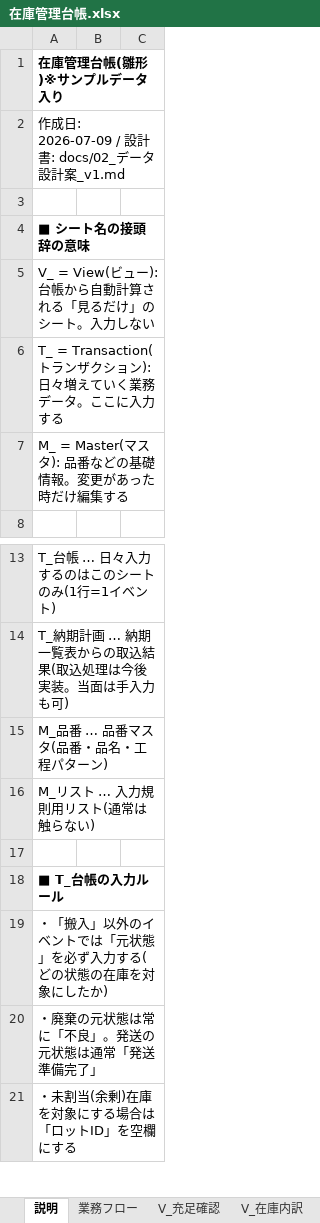
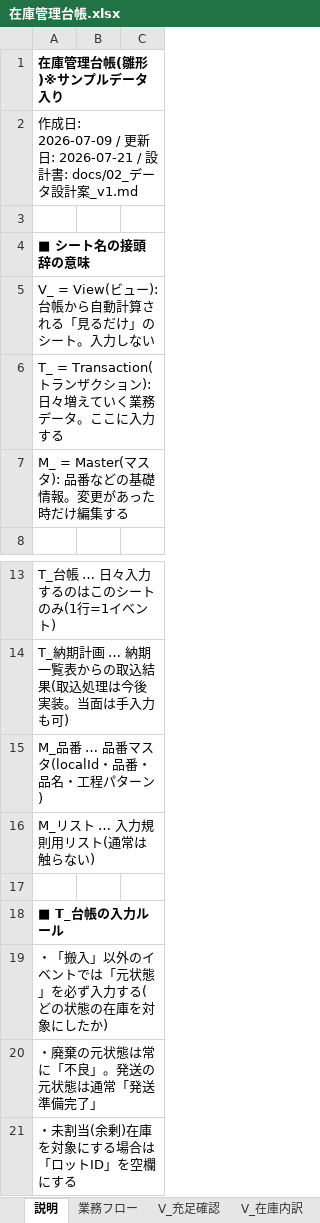
Before and after one commit to quark-d/o, an Excel workbook: InventoryManager/在庫管理台帳.xlsx, sheet 説明, drawn as a sheet; only a part is shown, gaps mark what is left out; values as stored, in another font and other column widths than the file's, no borders; the diff covers the shown part only; the diff names each change by its address in the sheet, - before the commit and + after, or states it on an @@ line.

```diff
--- a/InventoryManager/在庫管理台帳.xlsx (sheet 説明)
+++ b/InventoryManager/在庫管理台帳.xlsx (sheet 説明)
-A2: …日: 2026-07-09 / 設計書:…
+A2: …日: 2026-07-09 / 更新日: 2026-07-21 / 設計書:…
-A15: M_品番 … 品番マスタ(品番・品名・工程パターン)
+A15: M_品番 … 品番マスタ(localId・品番・品名・工程パターン)
```
Also changed, not shown: 7 added rows and 9 edited cells elsewhere in this sheet, sheet V_充足確認, sheet T_台帳, sheet V_在庫内訳, sheet M_リスト, sheet T_納期計画, sheet M_品番, formulas that keep their value, hidden cells, charts or pictures, 21 other files.
